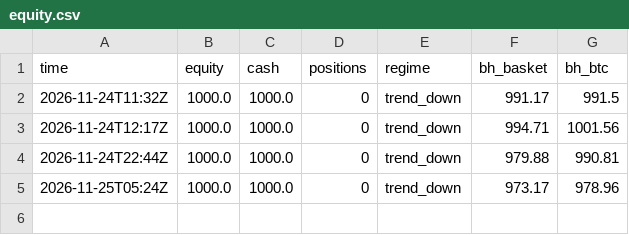
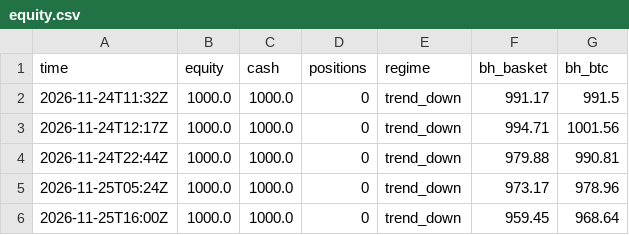
Before and after one commit to HarryBunny/paper-lab, a CSV file: state/equity.csv, drawn as a sheet.

```diff
--- a/state/equity.csv
+++ b/state/equity.csv
@@ -5 +5,2 @@ time,equity,cash,positions,regime,bh_basket,bh_btc
 2026-11-25T05:24Z,1000.0,1000.0,0,trend_down,973.17,978.96
+2026-11-25T16:00Z,1000.0,1000.0,0,trend_down,959.45,968.64
```
Also changed, not shown: 3 other files.
